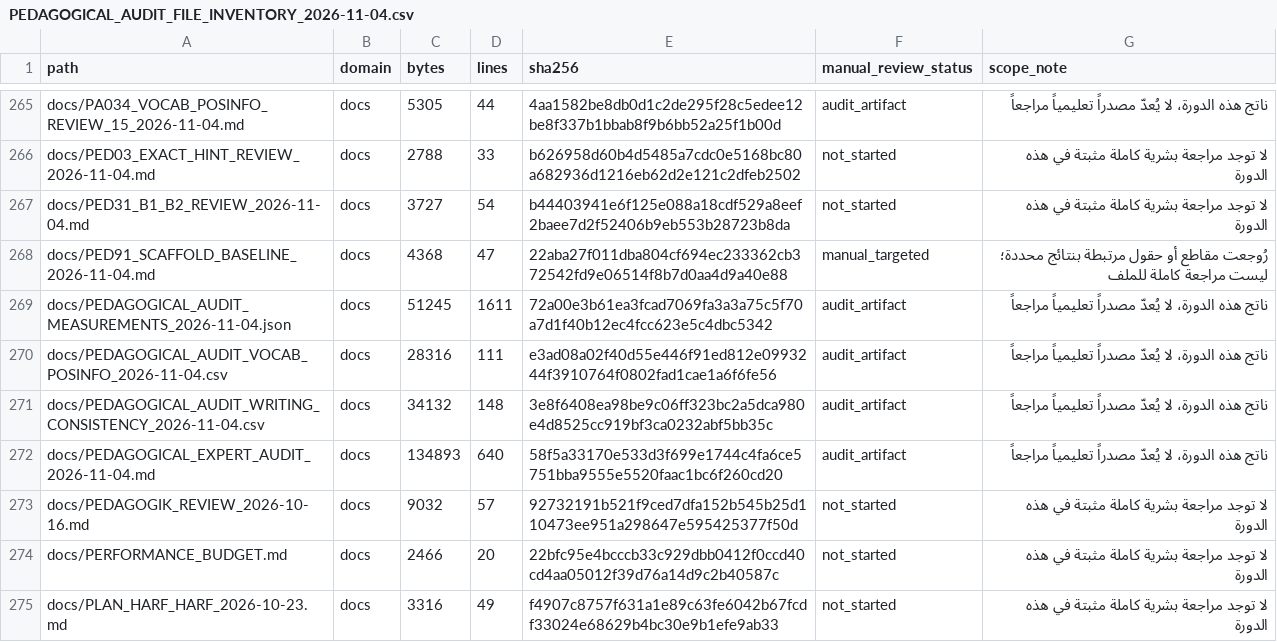
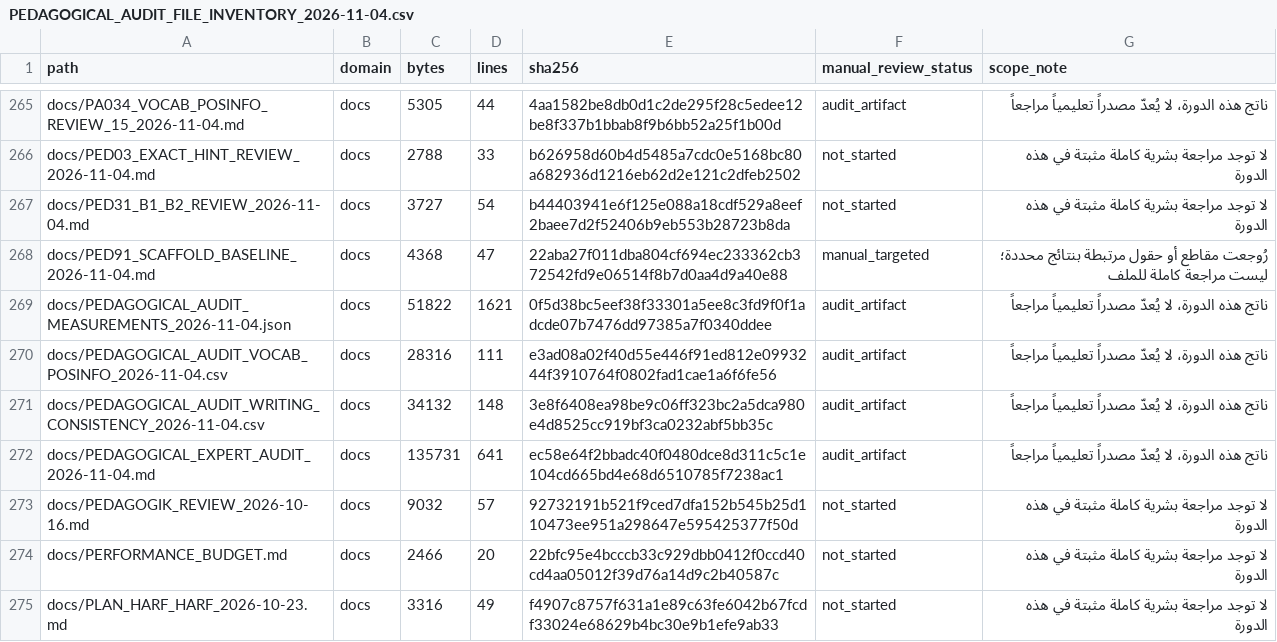
Before and after one commit to naderba69/wegb2, a CSV file: docs/PEDAGOGICAL_AUDIT_FILE_INVENTORY_2026-11-04.csv, drawn as a sheet; only a part is shown, gaps mark what is left out; the diff covers the shown part only.

```diff
--- a/docs/PEDAGOGICAL_AUDIT_FILE_INVENTORY_2026-11-04.csv
+++ b/docs/PEDAGOGICAL_AUDIT_FILE_INVENTORY_2026-11-04.csv
@@ -268,6 +268,6 @@ docs/PED31_B1_B2_REVIEW_2026-11-04.md,docs,3727,54,b44403941e6f125e088a18cdf529a
 docs/PED91_SCAFFOLD_BASELINE_2026-11-04.md,docs,4368,47,22aba27f011dba804cf694ec233362cb372542fd9e06514f8b7d0aa4d9a40e88,manual_targeted,رُوجعت مقاطع أو حقول مرتبطة بنتائج محددة؛ ليست مراجعة كاملة للملف
-docs/PEDAGOGICAL_AUDIT_MEASUREMENTS_2026-11-04.json,docs,51245,1611,72a00e3b61ea3fcad7069fa3a3a75c5f70a7d1f40b12ec4fcc623e5c4dbc5342,audit_artifact,ناتج هذه الدورة، لا يُعدّ مصدراً تعليمياً مراجعاً
+docs/PEDAGOGICAL_AUDIT_MEASUREMENTS_2026-11-04.json,docs,51822,1621,0f5d38bc5eef38f33301a5ee8c3fd9f0f1adcde07b7476dd97385a7f0340ddee,audit_artifact,ناتج هذه الدورة، لا يُعدّ مصدراً تعليمياً مراجعاً
 docs/PEDAGOGICAL_AUDIT_VOCAB_POSINFO_2026-11-04.csv,docs,28316,111,e3ad08a02f40d55e446f91ed812e0993244f3910764f0802fad1cae1a6f6fe56,audit_artifact,ناتج هذه الدورة، لا يُعدّ مصدراً تعليمياً مراجعاً
 docs/PEDAGOGICAL_AUDIT_WRITING_CONSISTENCY_2026-11-04.csv,docs,34132,148,3e8f6408ea98be9c06ff323bc2a5dca980e4d8525cc919bf3ca0232abf5bb35c,audit_artifact,ناتج هذه الدورة، لا يُعدّ مصدراً تعليمياً مراجعاً
-docs/PEDAGOGICAL_EXPERT_AUDIT_2026-11-04.md,docs,134893,640,58f5a33170e533d3f699e1744c4fa6ce5751bba9555e5520faac1bc6f260cd20,audit_artifact,ناتج هذه الدورة، لا يُعدّ مصدراً تعليمياً مراجعاً
+docs/PEDAGOGICAL_EXPERT_AUDIT_2026-11-04.md,docs,135731,641,ec58e64f2bbadc40f0480dce8d311c5c1e104cd665bd4e68d6510785f7238ac1,audit_artifact,ناتج هذه الدورة، لا يُعدّ مصدراً تعليمياً مراجعاً
 docs/PEDAGOGIK_REVIEW_2026-10-16.md,docs,9032,57,92732191b521f9ced7dfa152b545b25d110473ee951a298647e595425377f50d,not_started,لا توجد مراجعة بشرية كاملة مثبتة في هذه الدورة
```
Also changed, not shown: 1 added row and 26 edited cells elsewhere in this file, 12 other files.
